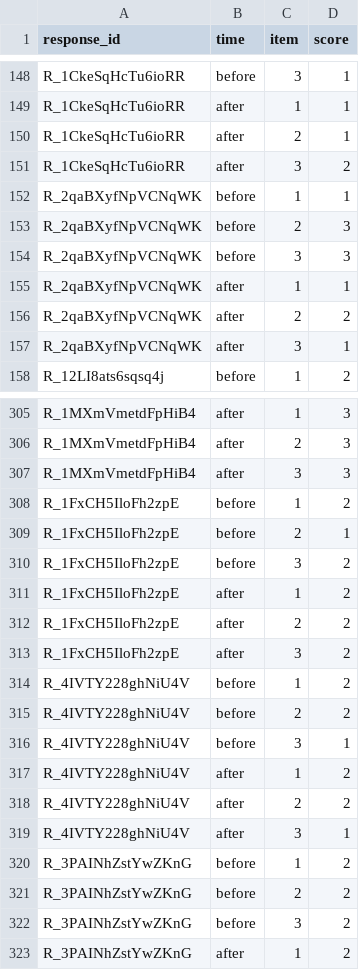
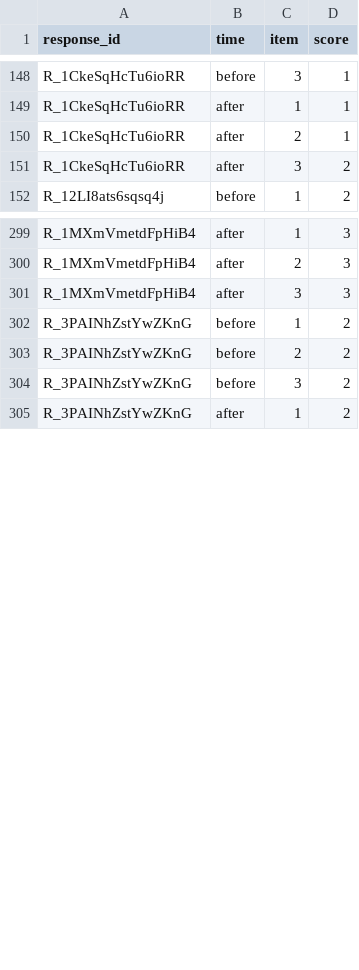
Before and after one commit to gpwilliams/covid-gaming, a CSV file: 02_data/02_cleaned/01_multilevel/02_csv/loneliness_longer.csv, drawn as a sheet; only a part is shown, gaps mark what is left out; the diff covers the shown part only.

```diff
--- a/02_data/02_cleaned/01_multilevel/02_csv/loneliness_longer.csv
+++ b/02_data/02_cleaned/01_multilevel/02_csv/loneliness_longer.csv
@@ -151,8 +151,2 @@ R_1CkeSqHcTu6ioRR,after,2,1
 R_1CkeSqHcTu6ioRR,after,3,2
-R_2qaBXyfNpVCNqWK,before,1,1
-R_2qaBXyfNpVCNqWK,before,2,3
-R_2qaBXyfNpVCNqWK,before,3,3
-R_2qaBXyfNpVCNqWK,after,1,1
-R_2qaBXyfNpVCNqWK,after,2,2
-R_2qaBXyfNpVCNqWK,after,3,1
 R_12LI8ats6sqsq4j,before,1,2
@@ -307,14 +301,2 @@ R_1MXmVmetdFpHiB4,after,2,3
 R_1MXmVmetdFpHiB4,after,3,3
-R_1FxCH5IloFh2zpE,before,1,2
-R_1FxCH5IloFh2zpE,before,2,1
-R_1FxCH5IloFh2zpE,before,3,2
-R_1FxCH5IloFh2zpE,after,1,2
-R_1FxCH5IloFh2zpE,after,2,2
-R_1FxCH5IloFh2zpE,after,3,2
-R_4IVTY228ghNiU4V,before,1,2
-R_4IVTY228ghNiU4V,before,2,2
-R_4IVTY228ghNiU4V,before,3,1
-R_4IVTY228ghNiU4V,after,1,2
-R_4IVTY228ghNiU4V,after,2,2
-R_4IVTY228ghNiU4V,after,3,1
 R_3PAINhZstYwZKnG,before,1,2
```
Also changed, not shown: 18 removed rows elsewhere in this file, 02_data/02_cleaned/01_multilevel/02_csv/games_played_longer.csv, 02_data/02_cleaned/02_aggregated/02_csv/das_longer.csv, 50 other files.
